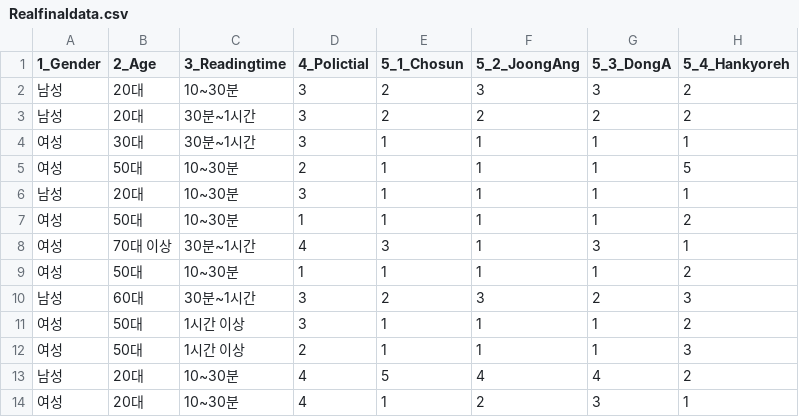
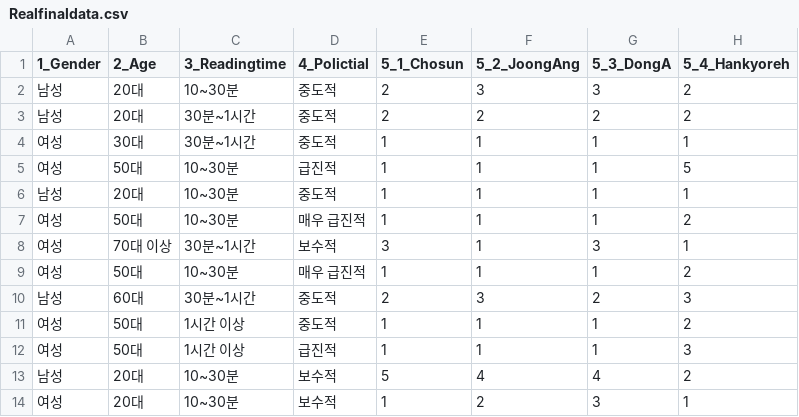
Before and after one commit to dongilla/threeview, a CSV file: Realfinaldata.csv, drawn as a sheet; only a part is shown; the diff names each change by its address in the sheet, - before the commit and + after, or states it on an @@ line.

```diff
--- a/Realfinaldata.csv
+++ b/Realfinaldata.csv
-D2:D4 (4_Polictial): 3
+D2:D4 (4_Polictial): 중도적
-D5 (4_Polictial): 2
+D5 (4_Polictial): 급진적
-D6 (4_Polictial): 3
+D6 (4_Polictial): 중도적
-D7 (4_Polictial): 1
+D7 (4_Polictial): 매우 급진적
-D8 (4_Polictial): 4
+D8 (4_Polictial): 보수적
-D9 (4_Polictial): 1
+D9 (4_Polictial): 매우 급진적
-D10:D11 (4_Polictial): 3
+D10:D11 (4_Polictial): 중도적
-D12 (4_Polictial): 2
+D12 (4_Polictial): 급진적
-D13:D14 (4_Polictial): 4
+D13:D14 (4_Polictial): 보수적
```
Also changed, not shown: 3 other files.
